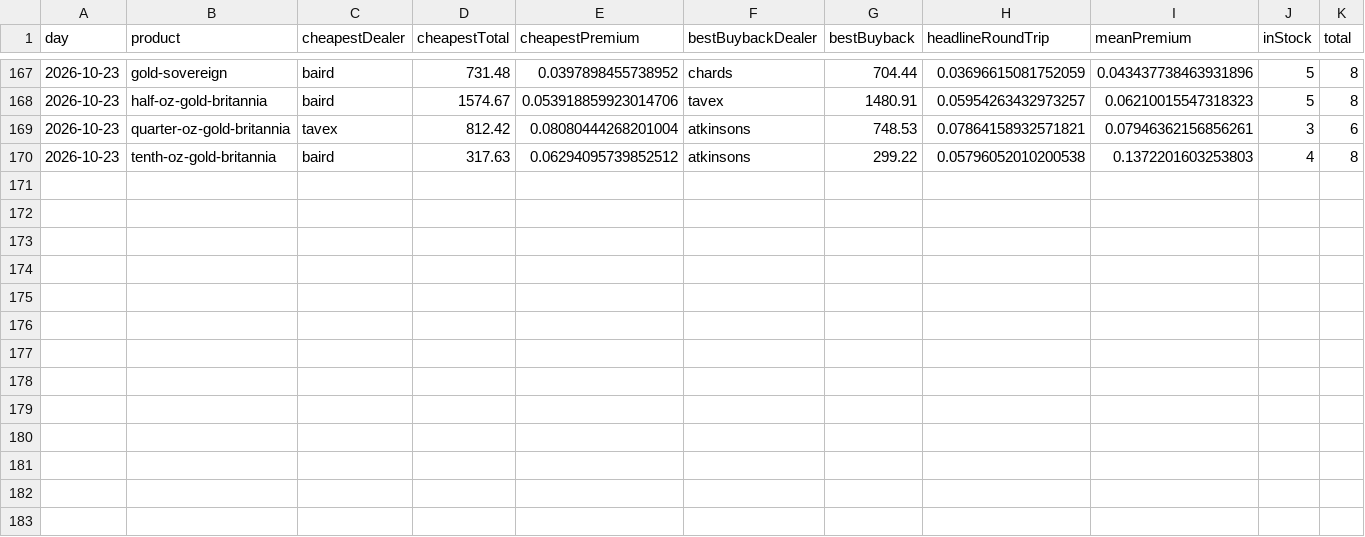
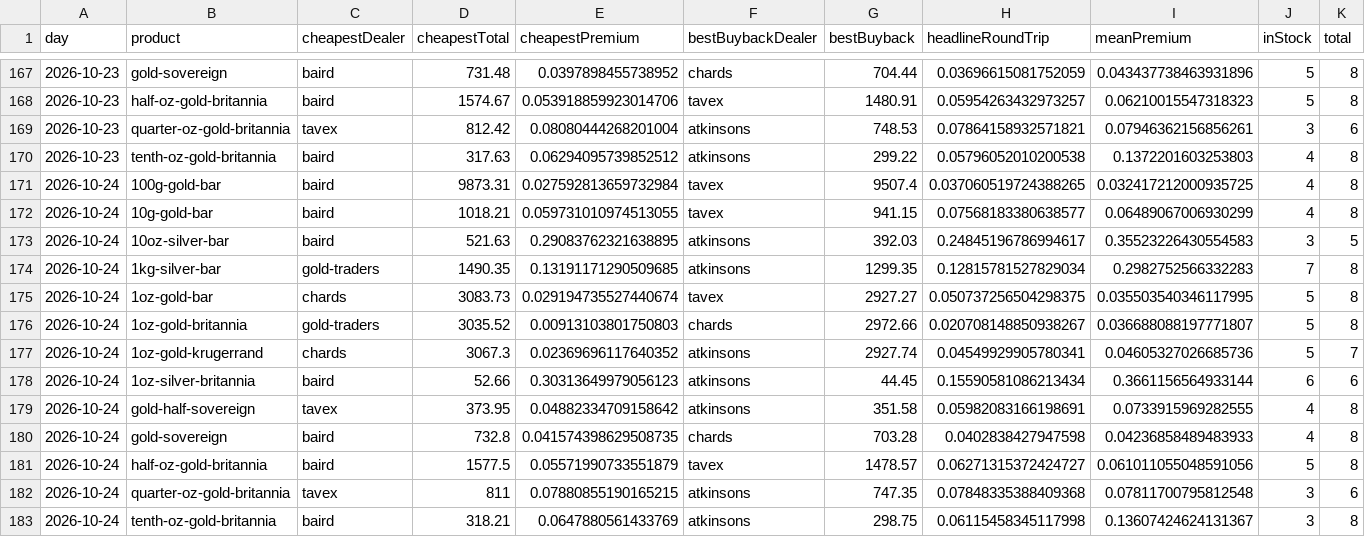
Before and after one commit to PJWilkinson/metalsalpha-data, a CSV file: daily-product-stats.csv, drawn as a sheet; only a part is shown, gaps mark what is left out; the diff names each change by its address in the sheet, - before the commit and + after, or states it on an @@ line.

```diff
--- a/daily-product-stats.csv
+++ b/daily-product-stats.csv
+row 171: 2026-10-24 | 100g-gold-bar | baird | 9873.31 | 0.027592813659732984 | tavex | 9507.4 | 0.037060519724388265 | 0.032417212000935725 | 4 | 8
+row 172: 2026-10-24 | 10g-gold-bar | baird | 1018.21 | 0.059731010974513055 | tavex | 941.15 | 0.07568183380638577 | 0.06489067006930299 | 4 | 8
+row 173: 2026-10-24 | 10oz-silver-bar | baird | 521.63 | 0.29083762321638895 | atkinsons | 392.03 | 0.24845196786994617 | 0.35523226430554583 | 3 | 5
+row 174: 2026-10-24 | 1kg-silver-bar | gold-traders | 1490.35 | 0.13191171290509685 | atkinsons | 1299.35 | 0.12815781527829034 | 0.2982752566332283 | 7 | 8
+row 175: 2026-10-24 | 1oz-gold-bar | chards | 3083.73 | 0.029194735527440674 | tavex | 2927.27 | 0.050737256504298375 | 0.035503540346117995 | 5 | 8
+row 176: 2026-10-24 | 1oz-gold-britannia | gold-traders | 3035.52 | 0.00913103801750803 | chards | 2972.66 | 0.020708148850938267 | 0.036688088197771807 | 5 | 8
+row 177: 2026-10-24 | 1oz-gold-krugerrand | chards | 3067.3 | 0.02369696117640352 | atkinsons | 2927.74 | 0.04549929905780341 | 0.04605327026685736 | 5 | 7
+row 178: 2026-10-24 | 1oz-silver-britannia | baird | 52.66 | 0.30313649979056123 | atkinsons | 44.45 | 0.15590581086213434 | 0.3661156564933144 | 6 | 6
+row 179: 2026-10-24 | gold-half-sovereign | tavex | 373.95 | 0.04882334709158642 | atkinsons | 351.58 | 0.05982083166198691 | 0.0733915969282555 | 4 | 8
+row 180: 2026-10-24 | gold-sovereign | baird | 732.8 | 0.041574398629508735 | chards | 703.28 | 0.0402838427947598 | 0.04236858489483933 | 4 | 8
+row 181: 2026-10-24 | half-oz-gold-britannia | baird | 1577.5 | 0.05571990733551879 | tavex | 1478.57 | 0.06271315372424727 | 0.061011055048591056 | 5 | 8
+row 182: 2026-10-24 | quarter-oz-gold-britannia | tavex | 811 | 0.07880855190165215 | atkinsons | 747.35 | 0.07848335388409368 | 0.07811700795812548 | 3 | 6
+row 183: 2026-10-24 | tenth-oz-gold-britannia | baird | 318.21 | 0.0647880561433769 | atkinsons | 298.75 | 0.06115458345117998 | 0.13607424624131367 | 3 | 8
```
Also changed, not shown: dealer-rankings.csv, spot-hourly.csv, 2 other files.
